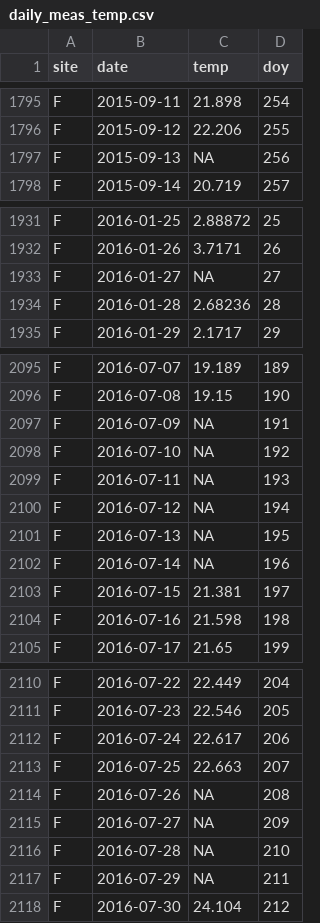
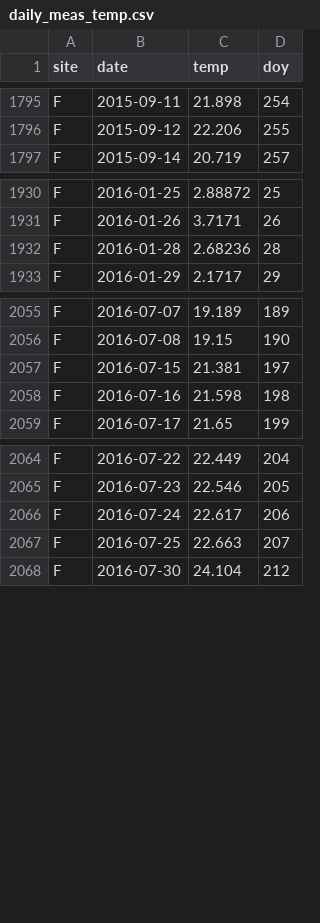
Before and after one commit to AU-BCE-EE/STM-applications, a CSV file: temp_meas/data-daily/daily_meas_temp.csv, drawn as a sheet; only a part is shown, gaps mark what is left out; the diff covers the shown part only.

```diff
--- a/temp_meas/data-daily/daily_meas_temp.csv
+++ b/temp_meas/data-daily/daily_meas_temp.csv
@@ -1796,3 +1796,2 @@
 "F",2015-09-12,22.206,255
-"F",2015-09-13,NA,256
 "F",2015-09-14,20.719,257
@@ -1932,3 +1931,2 @@
 "F",2016-01-26,3.7171,26
-"F",2016-01-27,NA,27
 "F",2016-01-28,2.68236,28
@@ -2096,8 +2056,2 @@
 "F",2016-07-08,19.15,190
-"F",2016-07-09,NA,191
-"F",2016-07-10,NA,192
-"F",2016-07-11,NA,193
-"F",2016-07-12,NA,194
-"F",2016-07-13,NA,195
-"F",2016-07-14,NA,196
 "F",2016-07-15,21.381,197
@@ -2113,6 +2067,2 @@
 "F",2016-07-25,22.663,207
-"F",2016-07-26,NA,208
-"F",2016-07-27,NA,209
-"F",2016-07-28,NA,210
-"F",2016-07-29,NA,211
 "F",2016-07-30,24.104,212
```
Also changed, not shown: 38 removed rows elsewhere in this file, 2 other files.
